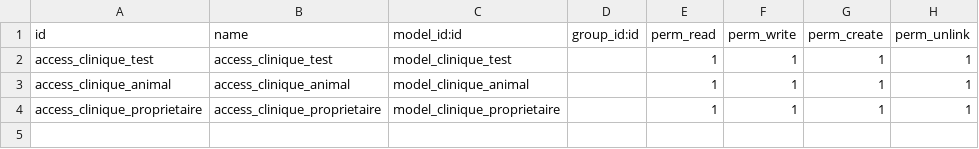
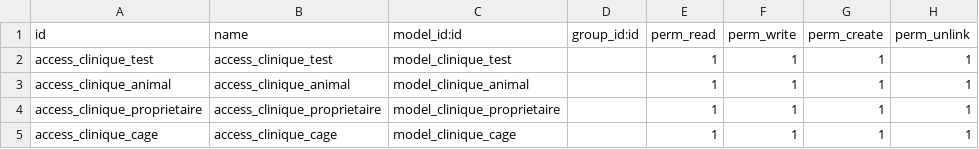
Before and after one commit to mmaanneell/odoo_addons_addons_practice, a CSV file: clinique_veterinaire/security/ir.model.access.csv, drawn as a sheet; the diff names each change by its address in the sheet, - before the commit and + after, or states it on an @@ line.

Commit message:
[ADD] ajout cage.py

```diff
--- a/clinique_veterinaire/security/ir.model.access.csv
+++ b/clinique_veterinaire/security/ir.model.access.csv
+row 5: access_clinique_cage | access_clinique_cage | model_clinique_cage |  | 1 | 1 | 1 | 1
```
Also changed, not shown: 5 other files.
